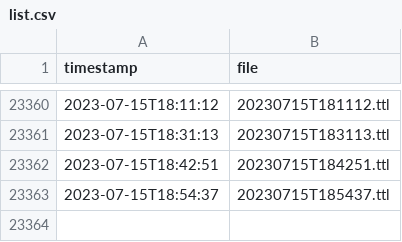
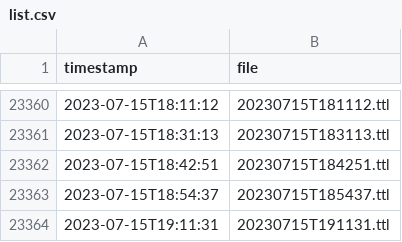
Before and after one commit to TREEcg/Blue-Bike-to-OSLO, a CSV file: list.csv, drawn as a sheet; only a part is shown, gaps mark what is left out; the diff names each change by its address in the sheet, - before the commit and + after, or states it on an @@ line.

```diff
--- a/list.csv
+++ b/list.csv
+row 23364: 2023-07-15T19:11:31 | 20230715T191131.ttl
```
Also changed, not shown: 2 other files.
